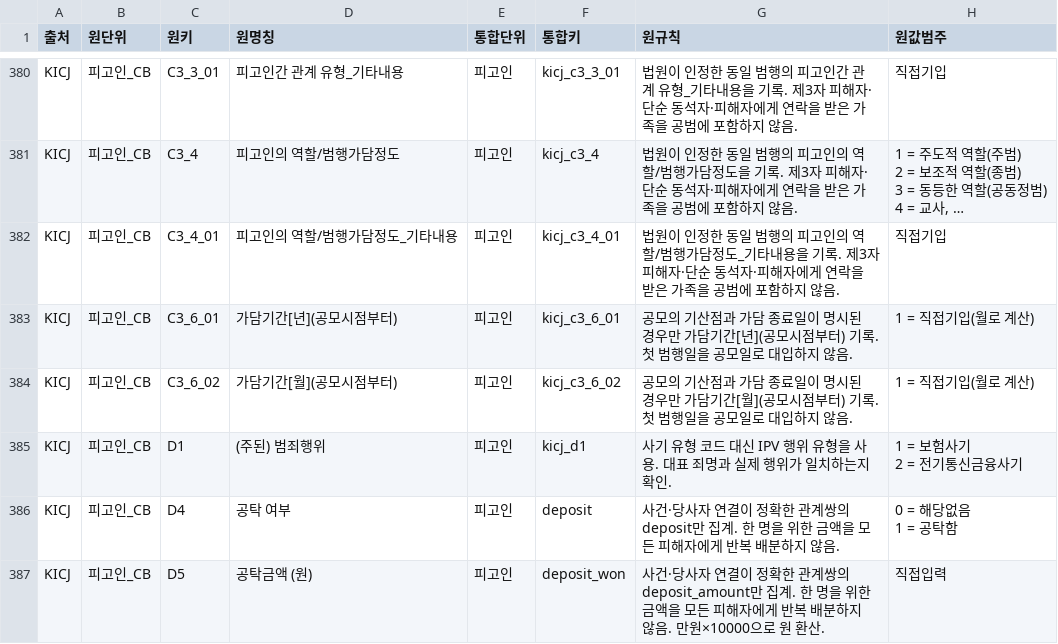
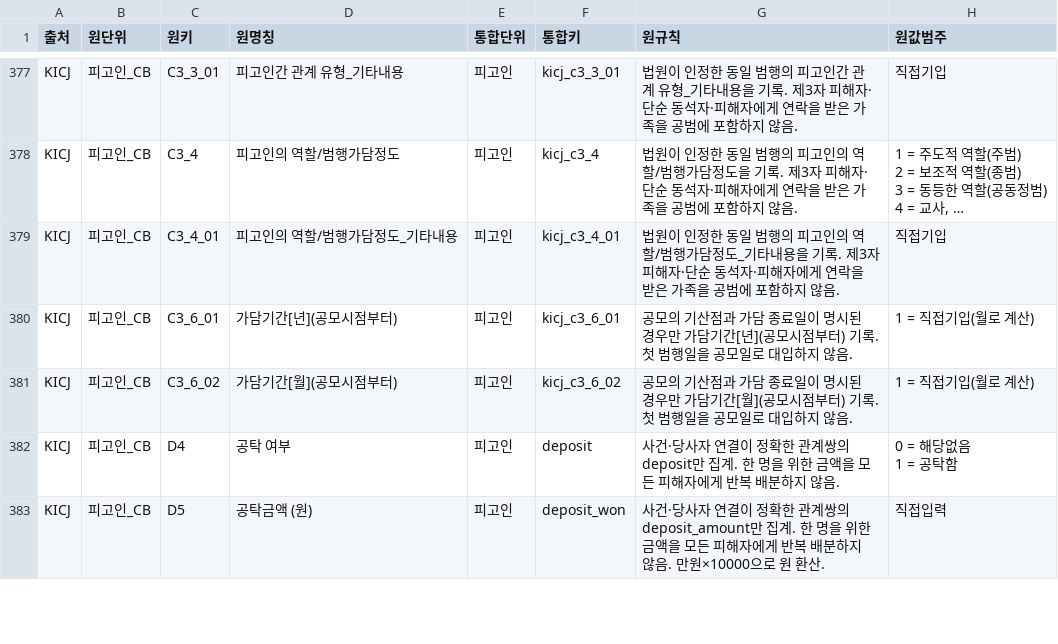
Before and after one commit to jskwon89/ipv-judgment-coding, a CSV file: codebook/00_출처별변수연결.csv, drawn as a sheet; only a part is shown, gaps mark what is left out; long unchanged cells end in …; ↵ is a line break in a cell; the diff covers the shown part only; the diff names each change by its address in the sheet, - before the commit and + after, or states it on an @@ line.

```diff
--- a/codebook/00_출처별변수연결.csv
+++ b/codebook/00_출처별변수연결.csv
-row 385: KICJ | 피고인_CB | D1 | (주된) 범죄행위 | 피고인 | kicj_d1 | 사기 유형 코드 대신 IPV 행위 유형을 사용. 대표 죄명과 실제 행위가 일치하는지 확인. | 1 = 보험사기 ↵ 2 = 전기통신금융사기
```
Also changed, not shown: 3 removed rows and 4 edited cells elsewhere in this file, codebook/00_통합코드북.csv, codebook/공개열_대응.csv, 15 other files.
